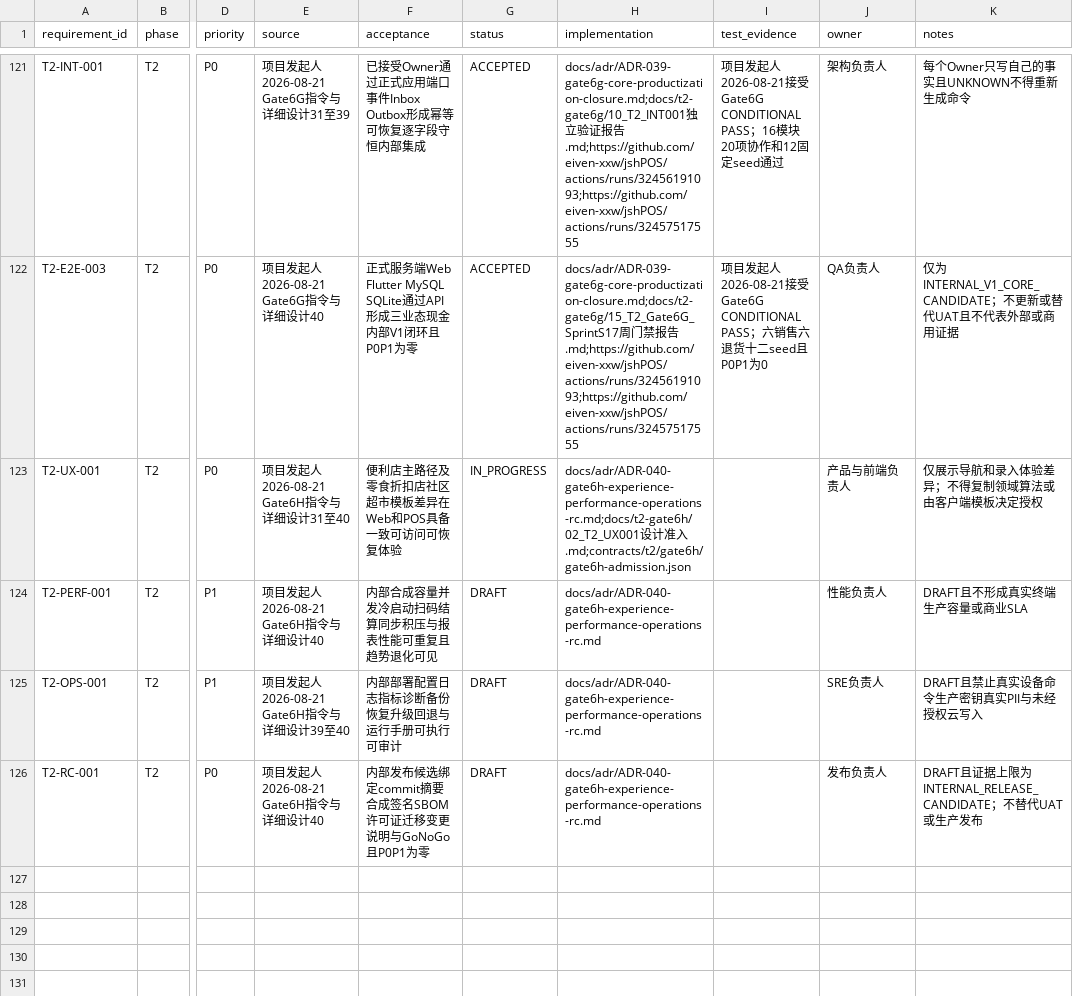
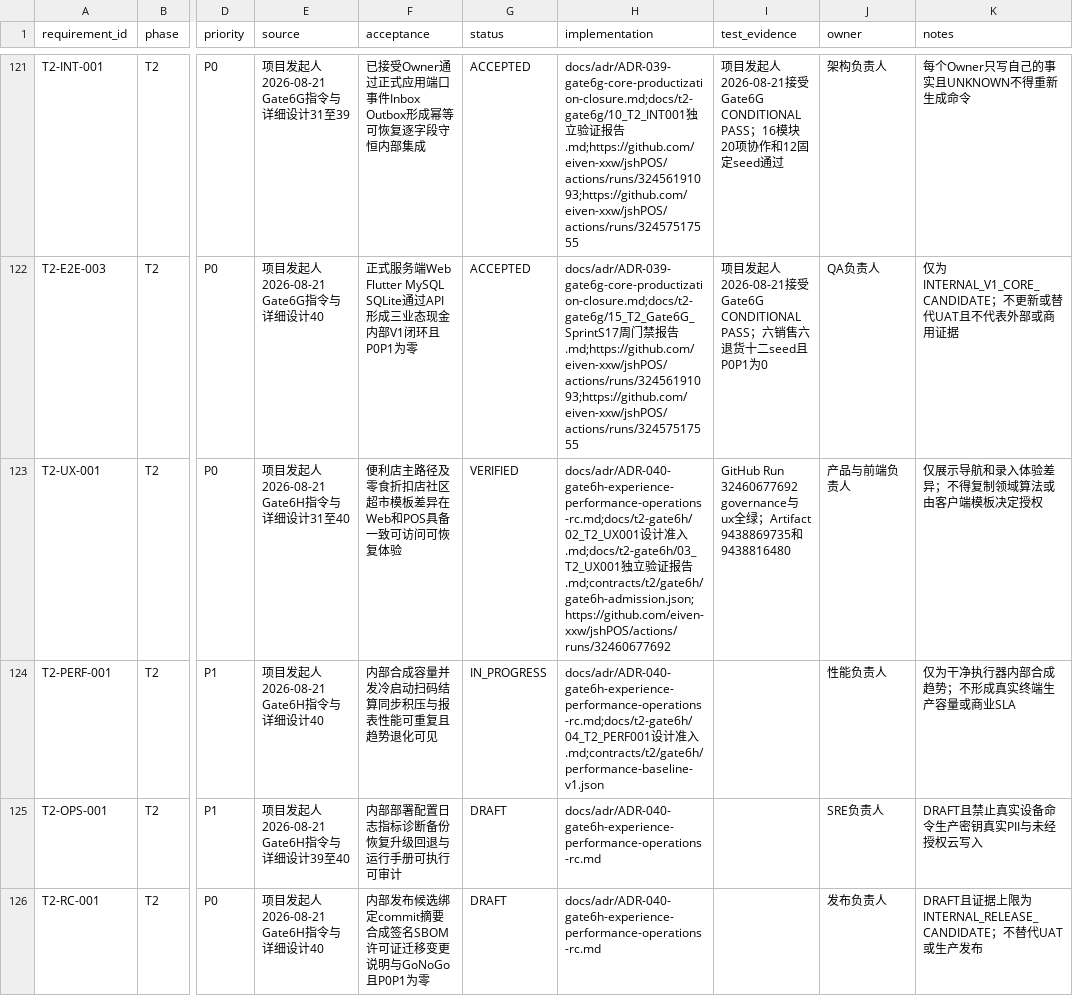
Before and after one commit to eiven-xxw/jshPOS, a CSV file: docs/governance/rtm.csv, drawn as a sheet; only a part is shown, gaps mark what is left out; the diff names each change by its address in the sheet, - before the commit and + after, or states it on an @@ line.

Commit message:
perf(gate6h): establish internal synthetic performance baseline

```diff
--- a/docs/governance/rtm.csv
+++ b/docs/governance/rtm.csv
-G123 (status): IN_PROGRESS
+G123 (status): VERIFIED
-H123 (implementation): …准入.md;contracts/t2/gate6h/gate6h-admission.json
+H123 (implementation): …准入.md;docs/t2-gate6h/03_T2_UX001独立验证报告.md;contracts/t2/gate6h/gate6h-admission.json;https://github.com/eiven-xxw/jshPOS/actions/runs/32460677692
-I123 (test_evidence): (empty)
+I123 (test_evidence): GitHub Run 32460677692 governance与ux全绿；Artifact 9438869735和9438816480
-G124 (status): DRAFT
+G124 (status): IN_PROGRESS
-H124 (implementation): docs/adr/ADR-040-gate6h-experience-performance-operations-rc.md
+H124 (implementation): docs/adr/ADR-040-gate6h-experience-performance-operations-rc.md;docs/t2-gate6h/04_T2_PERF001设计准入.md;contracts/t2/gate6h/performance-baseline-v1.json
-K124 (notes): DRAFT且不形成真实终端生产容量或商业SLA
+K124 (notes): 仅为干净执行器内部合成趋势；不形成真实终端生产容量或商业SLA
```
Also changed, not shown: 11 other files.
